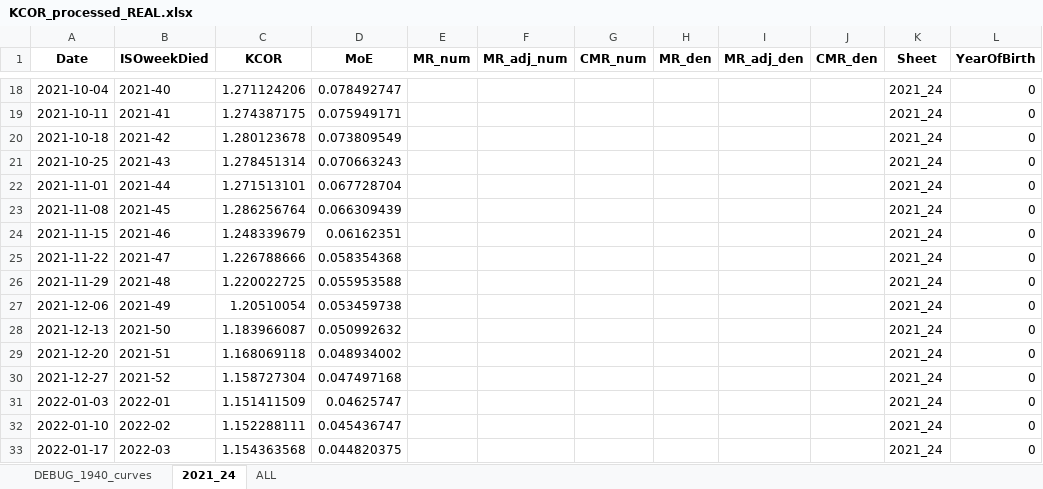
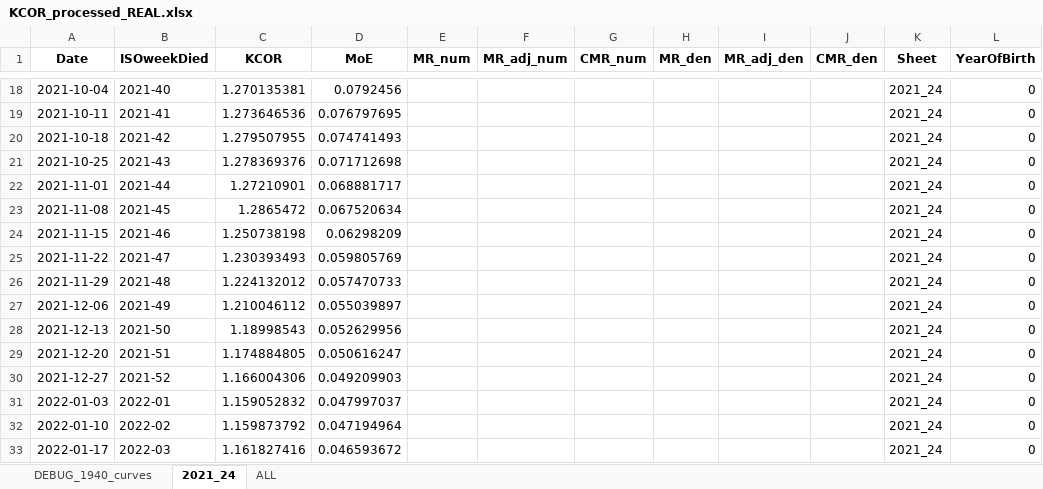
Before and after one commit to skirsch/KCOR, an Excel workbook: code/KCOR_processed_REAL.xlsx, sheet 2021_24, drawn as a sheet; only a part is shown, gaps mark what is left out; values as stored, in another font and other column widths than the file's, no borders; the diff covers the shown part only; the diff names each change by its address in the sheet, - before the commit and + after, or states it on an @@ line.

```diff
--- a/code/KCOR_processed_REAL.xlsx (sheet 2021_24)
+++ b/code/KCOR_processed_REAL.xlsx (sheet 2021_24)
-C18 (KCOR): 1.271124206
+C18 (KCOR): 1.270135381
-D18 (MoE): 0.078492747
+D18 (MoE): 0.0792456
-C19 (KCOR): 1.274387175
+C19 (KCOR): 1.273646536
-D19 (MoE): 0.075949171
+D19 (MoE): 0.076797695
-C20 (KCOR): 1.280123678
+C20 (KCOR): 1.279507955
-D20 (MoE): 0.073809549
+D20 (MoE): 0.074741493
-C21 (KCOR): 1.278451314
+C21 (KCOR): 1.278369376
-D21 (MoE): 0.070663243
+D21 (MoE): 0.071712698
-C22 (KCOR): 1.271513101
+C22 (KCOR): 1.27210901
-D22 (MoE): 0.067728704
+D22 (MoE): 0.068881717
-C23 (KCOR): 1.286256764
+C23 (KCOR): 1.2865472
-D23 (MoE): 0.066309439
+D23 (MoE): 0.067520634
-C24 (KCOR): 1.248339679
+C24 (KCOR): 1.250738198
-D24 (MoE): 0.06162351
+D24 (MoE): 0.06298209
-C25 (KCOR): 1.226788666
+C25 (KCOR): 1.230393493
-D25 (MoE): 0.058354368
+D25 (MoE): 0.059805769
-C26 (KCOR): 1.220022725
+C26 (KCOR): 1.224132012
-D26 (MoE): 0.055953588
+D26 (MoE): 0.057470733
-C27 (KCOR): 1.20510054
+C27 (KCOR): 1.210046112
-D27 (MoE): 0.053459738
+D27 (MoE): 0.055039897
-C28 (KCOR): 1.183966087
+C28 (KCOR): 1.18998543
-D28 (MoE): 0.050992632
+D28 (MoE): 0.052629956
-C29 (KCOR): 1.168069118
+C29 (KCOR): 1.174884805
-D29 (MoE): 0.048934002
+D29 (MoE): 0.050616247
-C30 (KCOR): 1.158727304
+C30 (KCOR): 1.166004306
-D30 (MoE): 0.047497168
+D30 (MoE): 0.049209903
-C31 (KCOR): 1.151411509
+C31 (KCOR): 1.159052832
-D31 (MoE): 0.04625747
+D31 (MoE): 0.047997037
-C32 (KCOR): 1.152288111
+C32 (KCOR): 1.159873792
-D32 (MoE): 0.045436747
+D32 (MoE): 0.047194964
-C33 (KCOR): 1.154363568
+C33 (KCOR): 1.161827416
-D33 (MoE): 0.044820375
+D33 (MoE): 0.046593672
```
Also changed, not shown: 1352 edited cells elsewhere in this sheet, sheet ALL, sheet DEBUG_1940_curves, analysis/KCORv4.xlsx, 4 other files.
